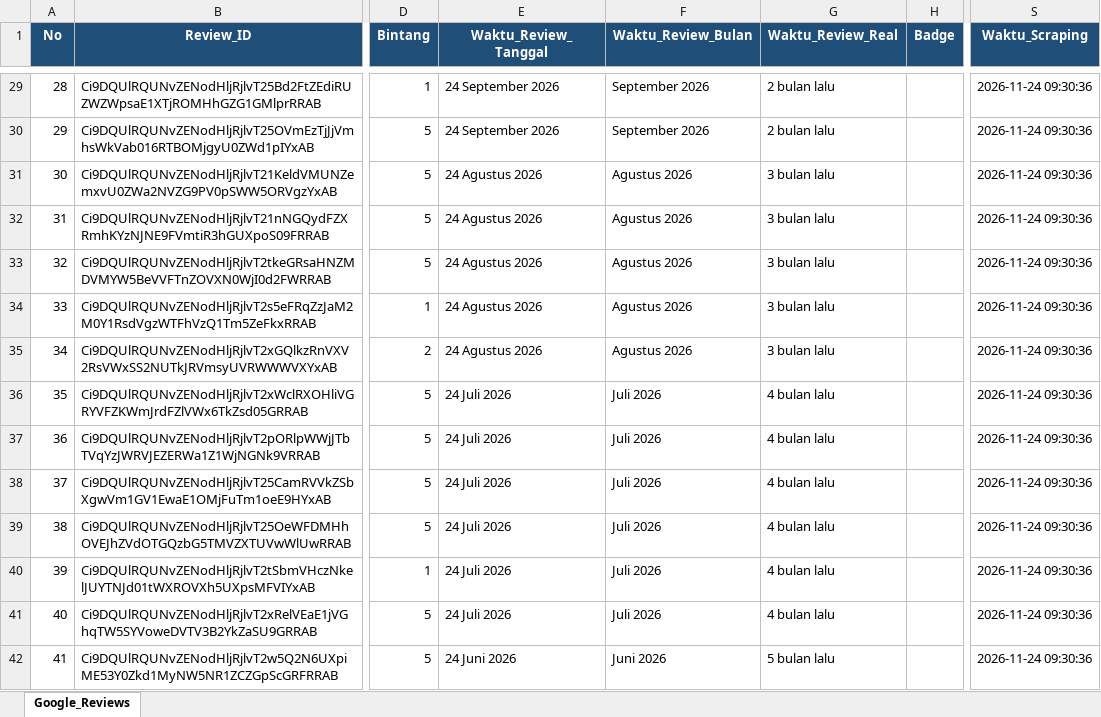
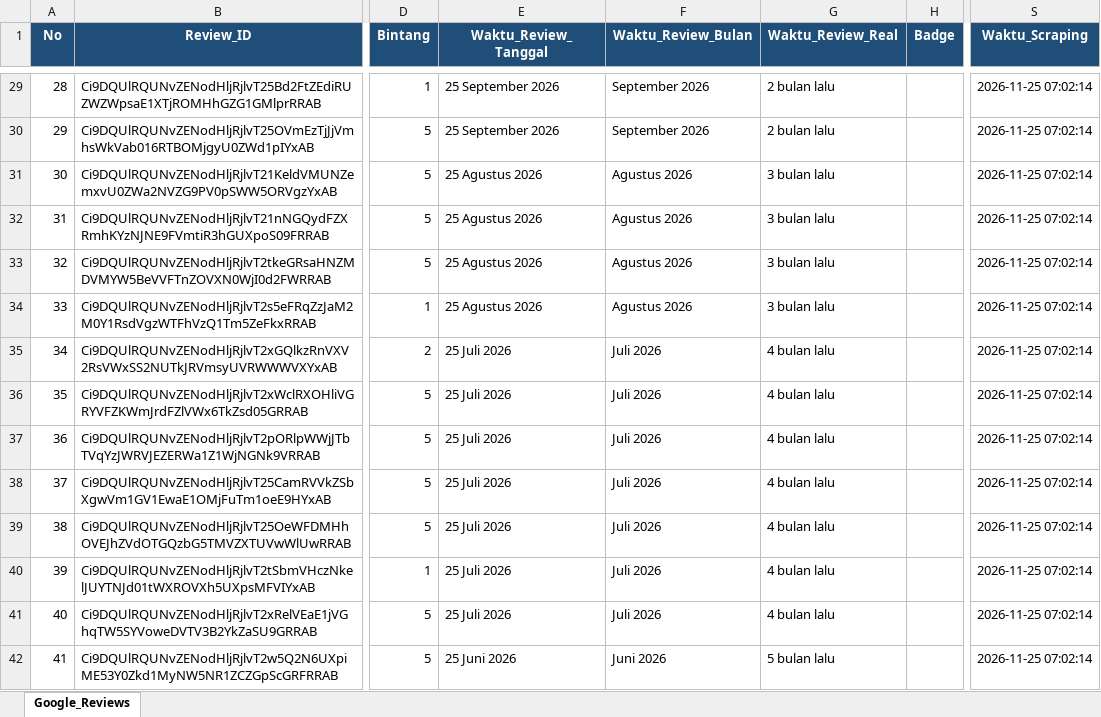
Before and after one commit to bagaskara0506/Klinik_GReview_Analysis, an Excel workbook: raw_data/hasil_review_klinik_kita.xlsx, sheet Google_Reviews, drawn as a sheet; only a part is shown, gaps mark what is left out; values as stored, in another font and other column widths than the file's, no borders; the diff covers the shown part only; the diff names each change by its address in the sheet, - before the commit and + after, or states it on an @@ line.

```diff
--- a/raw_data/hasil_review_klinik_kita.xlsx (sheet Google_Reviews)
+++ b/raw_data/hasil_review_klinik_kita.xlsx (sheet Google_Reviews)
-E29:E30 (Waktu_Review_Tanggal): 24 September 2026
+E29:E30 (Waktu_Review_Tanggal): 25 September 2026
-S29:S42 (Waktu_Scraping): 2026-11-24 09:30:36
+S29:S42 (Waktu_Scraping): 2026-11-25 07:02:14
-E31:E34 (Waktu_Review_Tanggal): 24 Agustus 2026
+E31:E34 (Waktu_Review_Tanggal): 25 Agustus 2026
-E35 (Waktu_Review_Tanggal): 24 Agustus 2026
+E35 (Waktu_Review_Tanggal): 25 Juli 2026
-F35 (Waktu_Review_Bulan): Agustus 2026
+F35 (Waktu_Review_Bulan): Juli 2026
-G35 (Waktu_Review_Real): 3 bulan lalu
+G35 (Waktu_Review_Real): 4 bulan lalu
-E36:E41 (Waktu_Review_Tanggal): 24 Juli 2026
+E36:E41 (Waktu_Review_Tanggal): 25 Juli 2026
-E42 (Waktu_Review_Tanggal): 24 Juni 2026
+E42 (Waktu_Review_Tanggal): 25 Juni 2026
```
Also changed, not shown: 753 edited cells elsewhere in this sheet.
